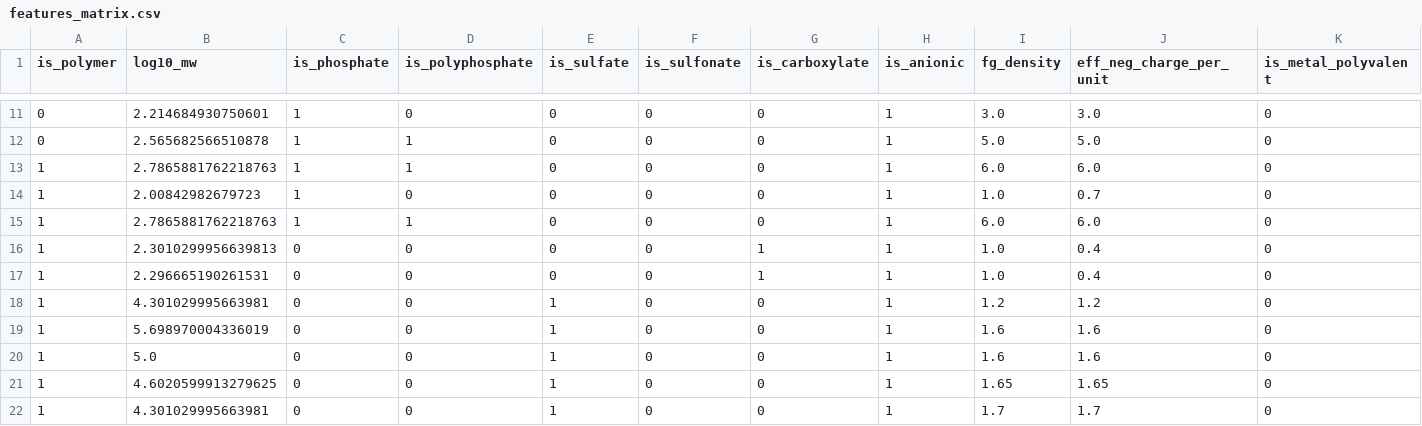
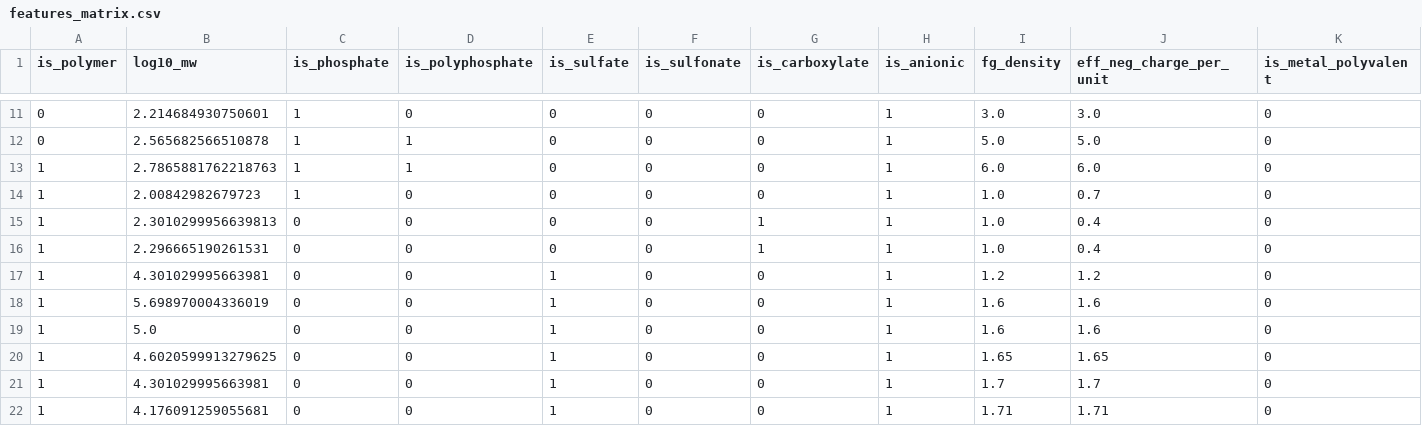
Before and after one commit to Omnisolutions-Labs/PC-stabilizer-discovery, a CSV file: data/training/features_matrix.csv, drawn as a sheet; only a part is shown, gaps mark what is left out; the shorter side is filled out with more unchanged rows; rows hold the shown columns only; the diff names each change by its address in the sheet, - before the commit and + after, or states it on an @@ line.

```diff
--- a/data/training/features_matrix.csv
+++ b/data/training/features_matrix.csv
-row 15: 1 | 2.7865881762218763 | 1 | 1 | 0 | 0 | 0 | 1 | 6.0 | 6.0 | 0
```
Also changed, not shown: data/training/training_predictions.csv, 2 other files.
